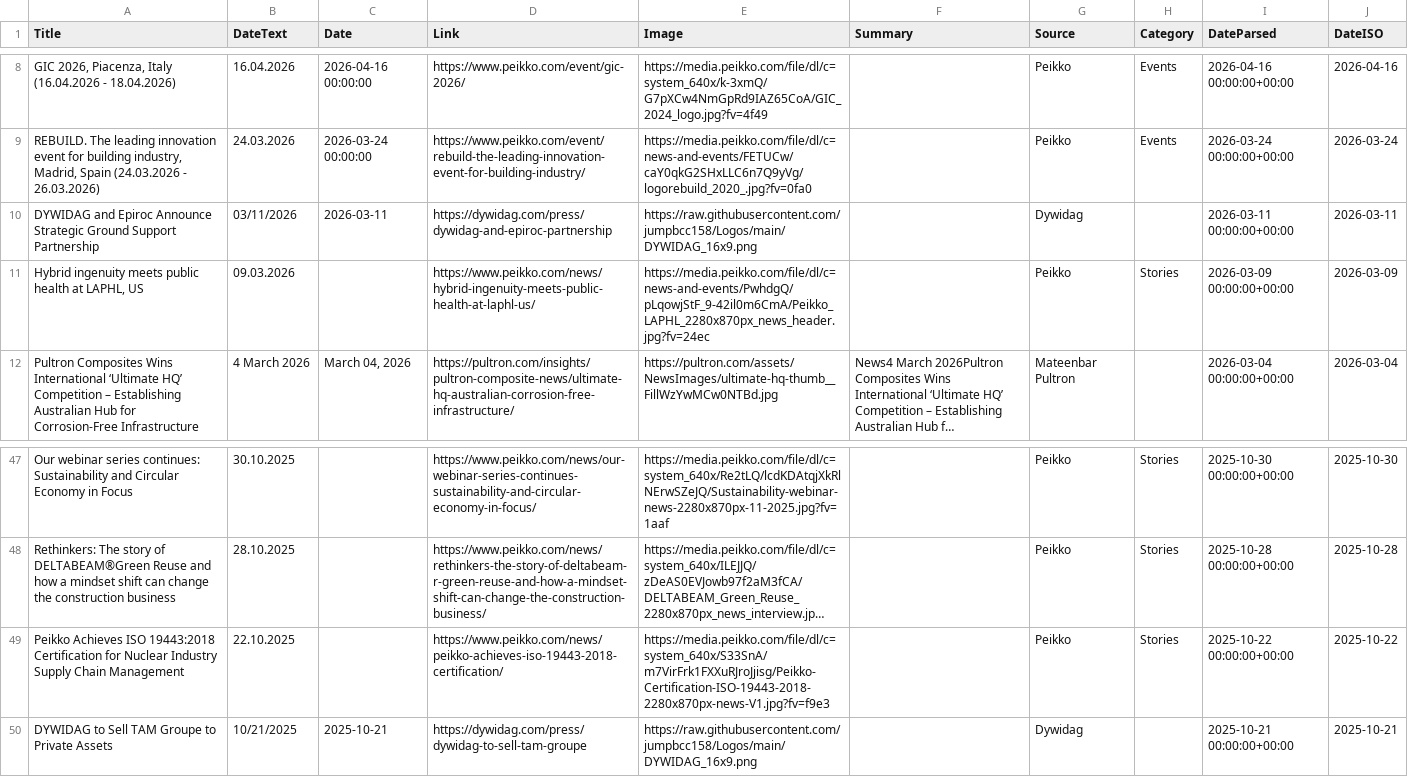
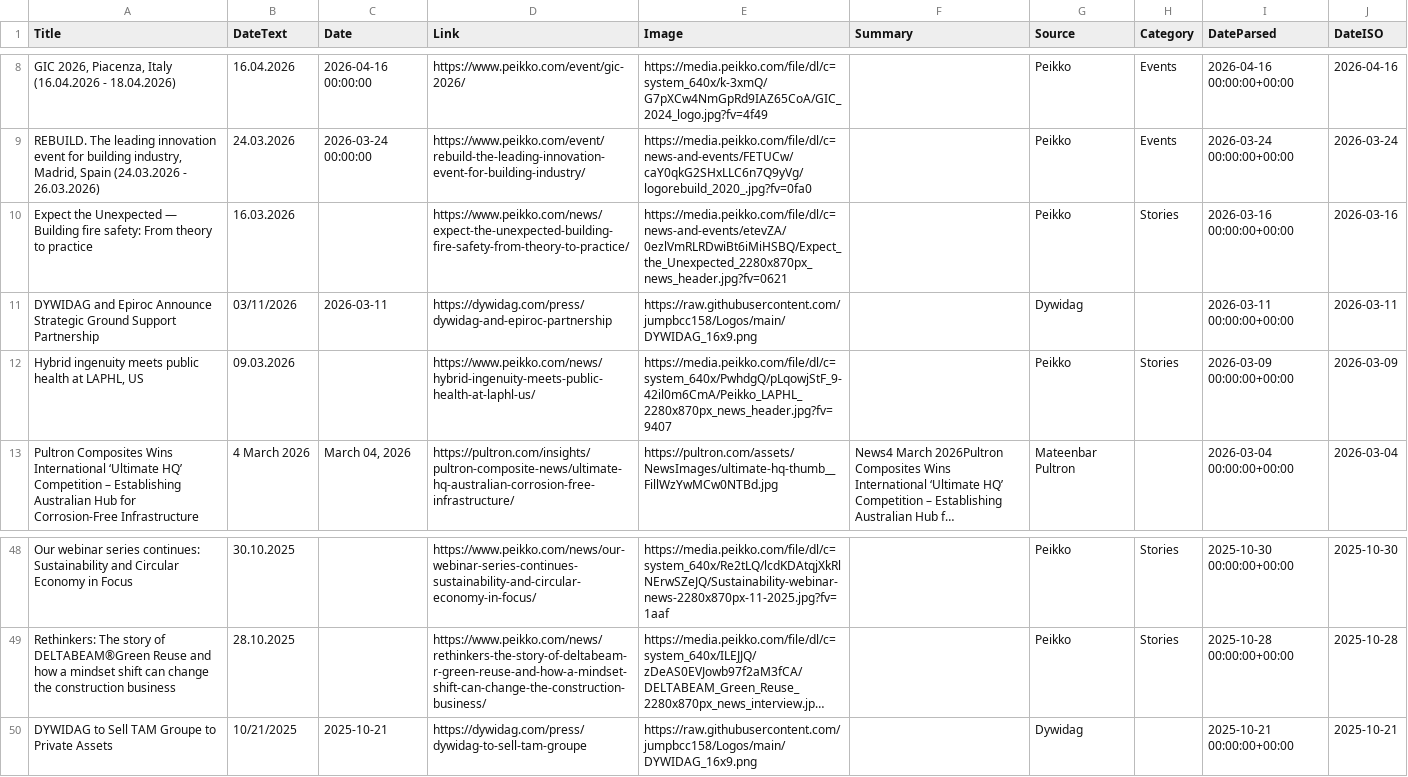
Before and after one commit to passakornDextra/competitorWatch, a CSV file: export_combined.csv, drawn as a sheet; only a part is shown, gaps mark what is left out; long unchanged cells end in …; removed rows and columns are numbered as before the commit, all else as after; the diff names each change by its address in the sheet, - before the commit and + after, or states it on an @@ line.

```diff
--- a/export_combined.csv
+++ b/export_combined.csv
+row 10: Expect the Unexpected — Building fire safety: From theory to practice | 16.03.2026 |  | https://www.peikko.com/news/expect-the-unexpected-building-fire-safety-from-theory-to-practice/ | https://media.peikko.com/file/dl/c=news-and-events/etevZA/0ezlVmRLRDwiBt6iMiHSBQ/Expect_the_Unexpected_2280x870px_news_header.jpg?fv=0621 |  | Peikko | Stories | 2026-03-16 00:00:00+00:00 | 2026-03-16
-E12 (Image): https://media.peikko.com/file/dl/c=news-and-events/PwhdgQ/pLqowjStF_9-42il0m6CmA/Peikko_LAPHL_2280x870px_news_header.jpg?fv=24ec
+E12 (Image): https://media.peikko.com/file/dl/c=system_640x/PwhdgQ/pLqowjStF_9-42il0m6CmA/Peikko_LAPHL_2280x870px_news_header.jpg?fv=9407
-row 49: Peikko Achieves ISO 19443:2018 Certification for Nuclear Industry Supply Chain Management | 22.10.2025 |  | https://www.peikko.com/news/peikko-achieves-iso-19443-2018-certification/ | https://media.peikko.com/file/dl/c=system_640x/S33SnA/m7VirFrk1FXXuRJroJjisg/Peikko-Certification-ISO-19443-2018-2280x870px-news-V1.jpg?fv=f9e3 |  | Peikko | Stories | 2025-10-22 00:00:00+00:00 | 2025-10-22
```
